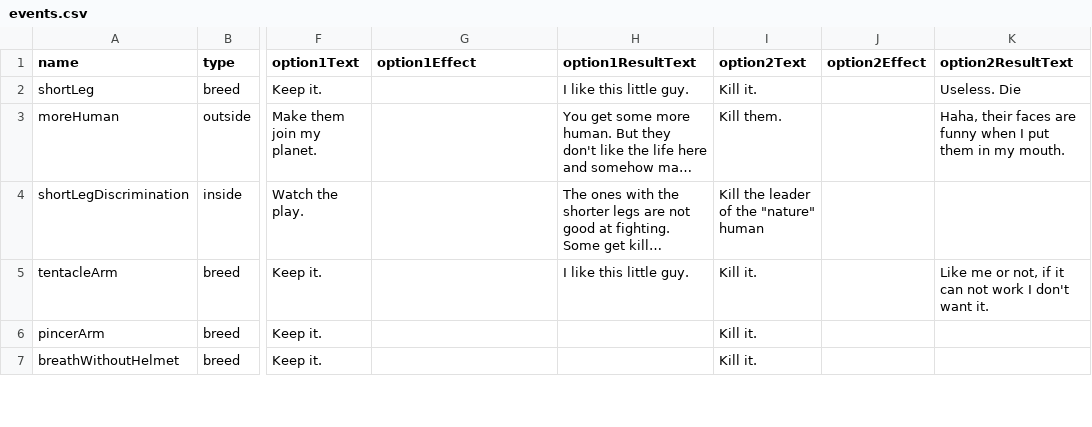
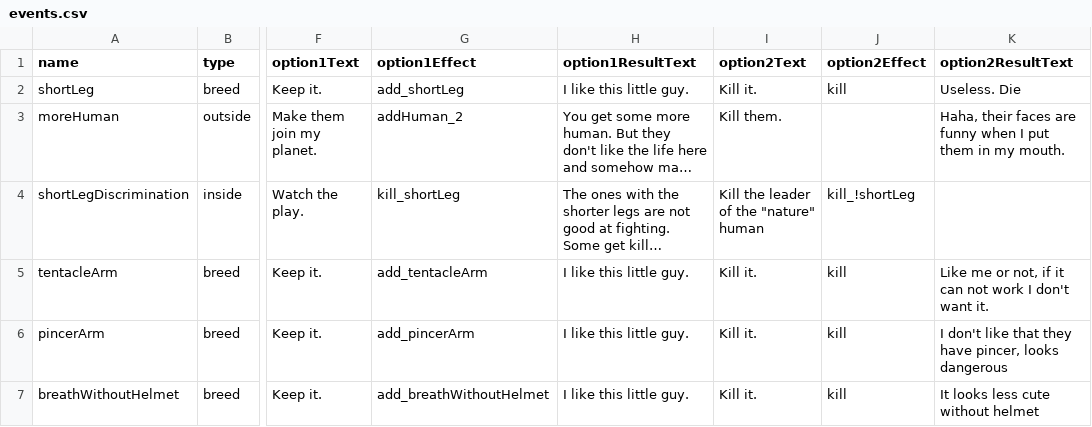
Before and after one commit to shshwdr/octopusNotAlone, a CSV file: Assets/Resources/csv/events.csv, drawn as a sheet; only a part is shown, gaps mark what is left out; long unchanged cells end in …; the diff covers the shown part only; the diff names each change by its address in the sheet, - before the commit and + after, or states it on an @@ line.

```diff
--- a/Assets/Resources/csv/events.csv
+++ b/Assets/Resources/csv/events.csv
-G2 (option1Effect): (empty)
+G2 (option1Effect): add_shortLeg
-J2 (option2Effect): (empty)
+J2 (option2Effect): kill
-G3 (option1Effect): (empty)
+G3 (option1Effect): addHuman_2
-G4 (option1Effect): (empty)
+G4 (option1Effect): kill_shortLeg
-J4 (option2Effect): (empty)
+J4 (option2Effect): kill_!shortLeg
-G5 (option1Effect): (empty)
+G5 (option1Effect): add_tentacleArm
-J5:J7 (option2Effect): (empty)
+J5:J7 (option2Effect): kill
-G6 (option1Effect): (empty)
+G6 (option1Effect): add_pincerArm
-H6:H7 (option1ResultText): (empty)
+H6:H7 (option1ResultText): I like this little guy.
-K6 (option2ResultText): (empty)
+K6 (option2ResultText): I don't like that they have pincer, looks dangerous
-G7 (option1Effect): (empty)
+G7 (option1Effect): add_breathWithoutHelmet
-K7 (option2ResultText): (empty)
+K7 (option2ResultText): It looks less cute without helmet
```
Also changed, not shown: 31 added rows and 12 edited cells elsewhere in this file, 16 other files.
